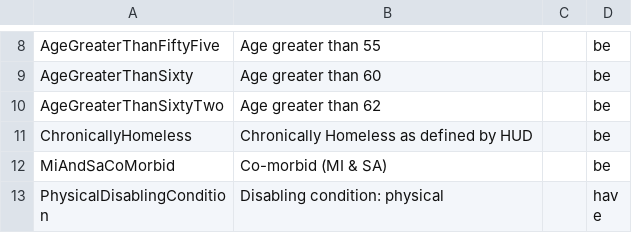
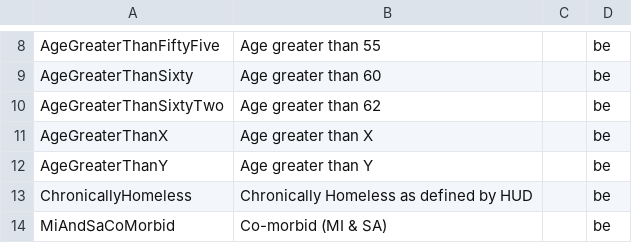
Before and after one commit to greenriver/boston-cas, a CSV file: db/rules.csv, drawn as a sheet; only a part is shown, gaps mark what is left out; the shorter side is filled out with more unchanged rows.

Commit message:
New variable age rules

```diff
--- a/db/rules.csv
+++ b/db/rules.csv
@@ -10,2 +10,4 @@ AgeGreaterThanSixty,Age greater than 60,,be
 AgeGreaterThanSixtyTwo,Age greater than 62,,be
+AgeGreaterThanX,Age greater than X,,be
+AgeGreaterThanY,Age greater than Y,,be
 ChronicallyHomeless,Chronically Homeless as defined by HUD,,be
```
Also changed, not shown: 10 other files.
